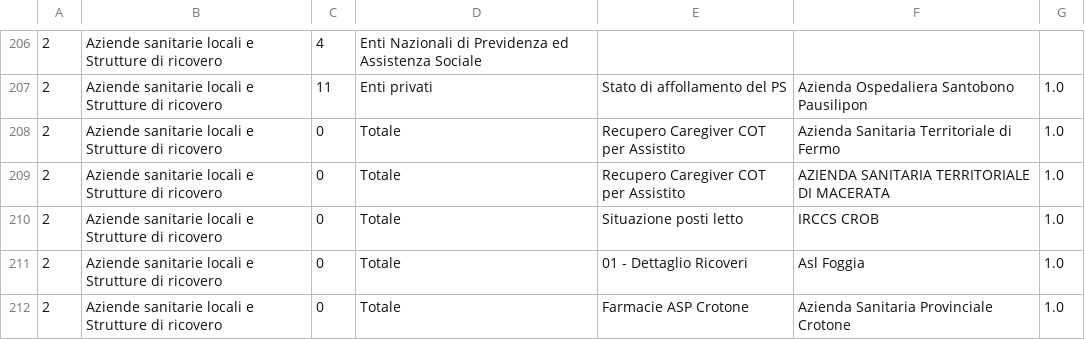
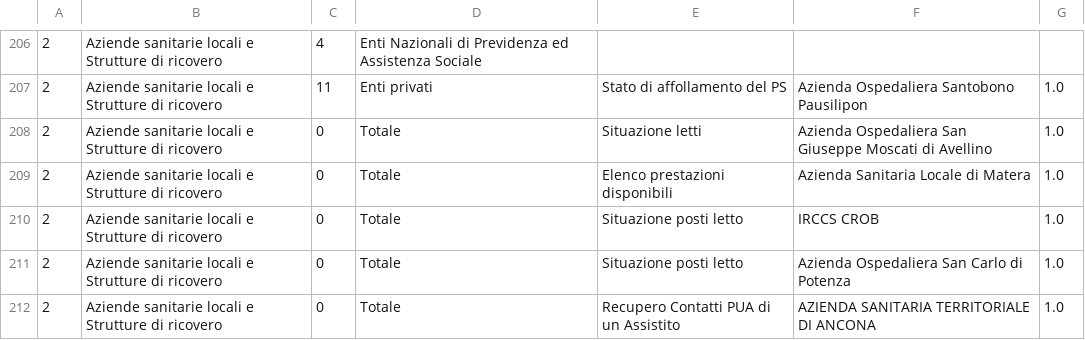
Before and after one commit to italia/pdnd-opendata, a CSV file: data/e_service_piu_utilizzati_last_twelve_months.csv, drawn as a sheet; only a part is shown, gaps mark what is left out; the diff covers the shown part only; the diff names each change by its address in the sheet, - before the commit and + after, or states it on an @@ line.

```diff
--- a/data/e_service_piu_utilizzati_last_twelve_months.csv
+++ b/data/e_service_piu_utilizzati_last_twelve_months.csv
-E208: Recupero Caregiver COT per Assistito
+E208: Situazione letti
-F208: Azienda Sanitaria Territoriale di Fermo
+F208: Azienda Ospedaliera San Giuseppe Moscati di Avellino
-E209: Recupero Caregiver COT per Assistito
+E209: Elenco prestazioni disponibili
-F209: AZIENDA SANITARIA TERRITORIALE DI MACERATA
+F209: Azienda Sanitaria Locale di Matera
-E211: 01 - Dettaglio Ricoveri
+E211: Situazione posti letto
-F211: Asl Foggia
+F211: Azienda Ospedaliera San Carlo di Potenza
-E212: Farmacie ASP Crotone
+E212: Recupero Contatti PUA di un Assistito
-F212: Azienda Sanitaria Provinciale Crotone
+F212: AZIENDA SANITARIA TERRITORIALE DI ANCONA
```
Also changed, not shown: 5 added rows, 5 removed rows and 70 edited cells elsewhere in this file.
